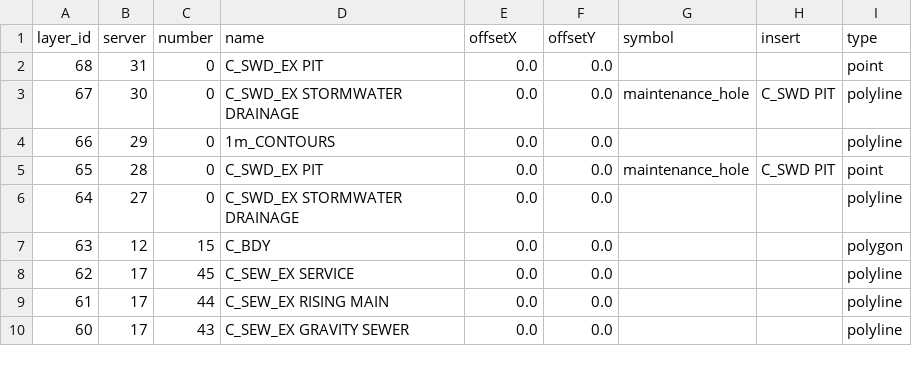
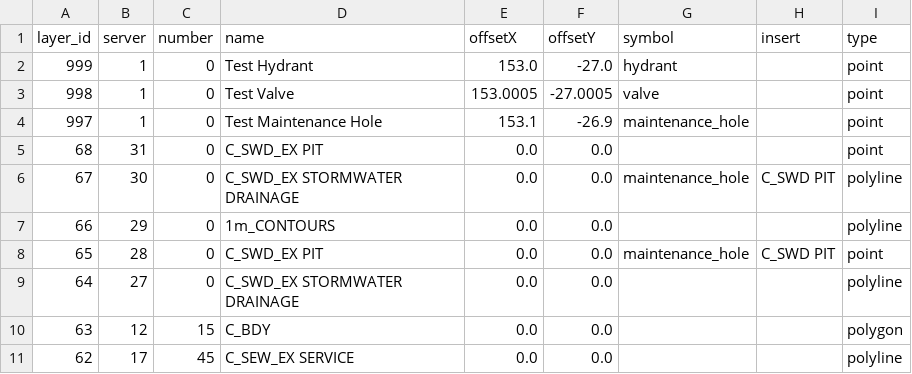
Before and after one commit to Junaidiqbal35/EcommerceMap, a CSV file: scripts_code/Layer-2024-10-09.csv, drawn as a sheet; only a part is shown; the shorter side is filled out with more unchanged rows.

```diff
--- a/scripts_code/Layer-2024-10-09.csv
+++ b/scripts_code/Layer-2024-10-09.csv
@@ -1,2 +1,5 @@
 layer_id,server,number,name,offsetX,offsetY,symbol,insert,type
+999,1,0,Test Hydrant,153.0,-27.0,hydrant,,point
+998,1,0,Test Valve,153.0005,-27.0005,valve,,point
+997,1,0,Test Maintenance Hole,153.1,-26.9,maintenance_hole,,point
 68,31,0,C_SWD_EX PIT,0.0,0.0,,,point
```
Also changed, not shown: 7 other files.
